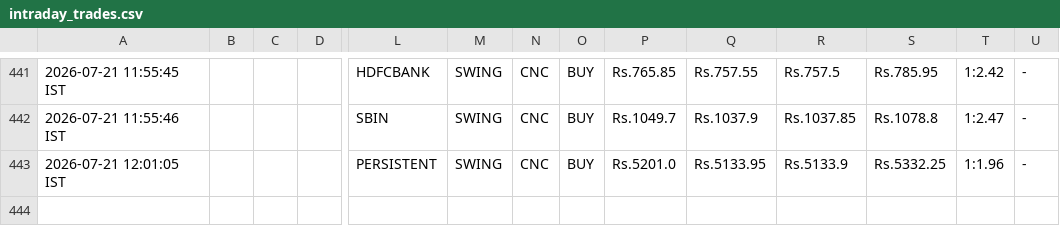
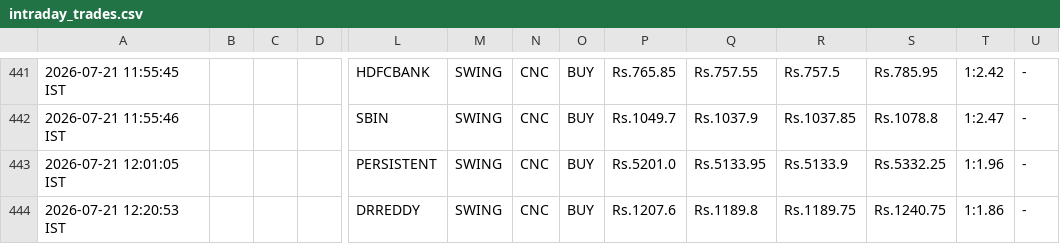
Before and after one commit to johnkasc-lab/MarketStock, a CSV file: intraday_trades.csv, drawn as a sheet; only a part is shown, gaps mark what is left out; rows hold the shown columns only; the diff names each change by its address in the sheet, - before the commit and + after, or states it on an @@ line.

```diff
--- a/intraday_trades.csv
+++ b/intraday_trades.csv
+row 444: 2026-07-21 12:20:53 IST |  |  |  | DRREDDY | SWING | CNC | BUY | Rs.1207.6 | Rs.1189.8 | Rs.1189.75 | Rs.1240.75 | 1:1.86 | -
```
Also changed, not shown: alerted_today.csv.
